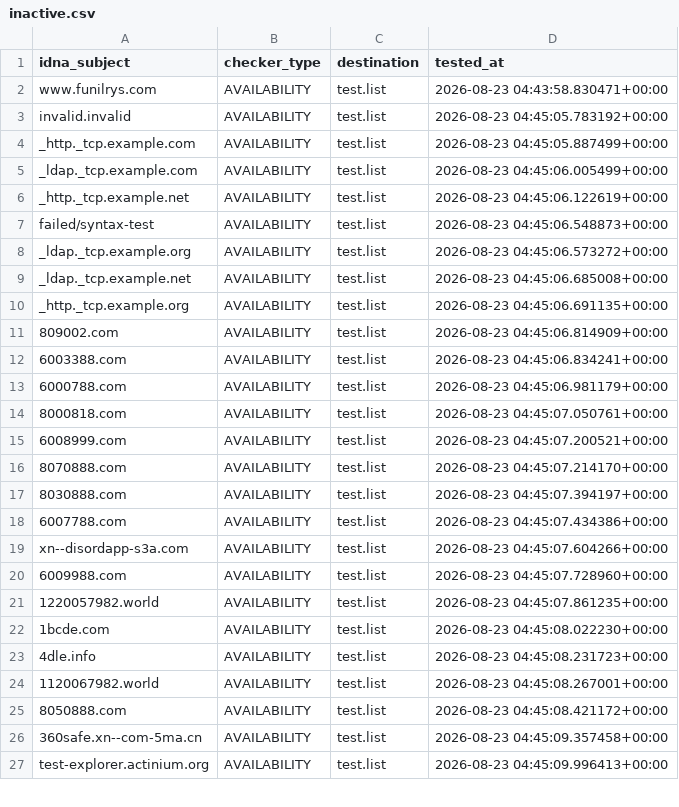
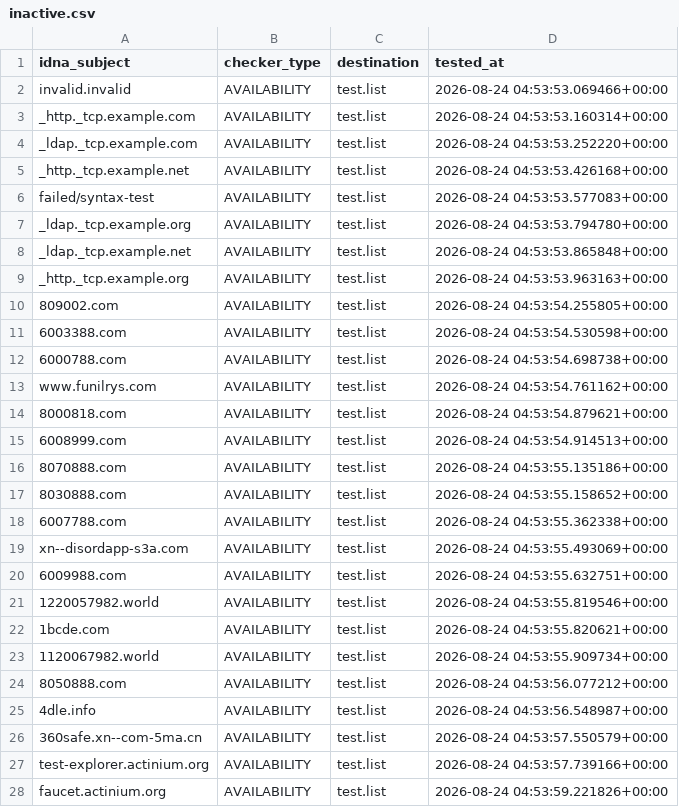
Before and after one commit to PyFunceble/ci_test, a CSV file: .pyfunceble/inactive.csv, drawn as a sheet; only a part is shown; the diff covers the shown part only.

```diff
--- a/.pyfunceble/inactive.csv
+++ b/.pyfunceble/inactive.csv
@@ -1,27 +1,28 @@
 idna_subject,checker_type,destination,tested_at
-www.funilrys.com,AVAILABILITY,test.list,2026-08-23 04:43:58.830471+00:00
-invalid.invalid,AVAILABILITY,test.list,2026-08-23 04:45:05.783192+00:00
-_http._tcp.example.com,AVAILABILITY,test.list,2026-08-23 04:45:05.887499+00:00
-_ldap._tcp.example.com,AVAILABILITY,test.list,2026-08-23 04:45:06.005499+00:00
-_http._tcp.example.net,AVAILABILITY,test.list,2026-08-23 04:45:06.122619+00:00
-failed/syntax-test,AVAILABILITY,test.list,2026-08-23 04:45:06.548873+00:00
-_ldap._tcp.example.org,AVAILABILITY,test.list,2026-08-23 04:45:06.573272+00:00
-_ldap._tcp.example.net,AVAILABILITY,test.list,2026-08-23 04:45:06.685008+00:00
-_http._tcp.example.org,AVAILABILITY,test.list,2026-08-23 04:45:06.691135+00:00
-809002.com,AVAILABILITY,test.list,2026-08-23 04:45:06.814909+00:00
-6003388.com,AVAILABILITY,test.list,2026-08-23 04:45:06.834241+00:00
-6000788.com,AVAILABILITY,test.list,2026-08-23 04:45:06.981179+00:00
-8000818.com,AVAILABILITY,test.list,2026-08-23 04:45:07.050761+00:00
-6008999.com,AVAILABILITY,test.list,2026-08-23 04:45:07.200521+00:00
-8070888.com,AVAILABILITY,test.list,2026-08-23 04:45:07.214170+00:00
-8030888.com,AVAILABILITY,test.list,2026-08-23 04:45:07.394197+00:00
-6007788.com,AVAILABILITY,test.list,2026-08-23 04:45:07.434386+00:00
-xn--disordapp-s3a.com,AVAILABILITY,test.list,2026-08-23 04:45:07.604266+00:00
-6009988.com,AVAILABILITY,test.list,2026-08-23 04:45:07.728960+00:00
-1220057982.world,AVAILABILITY,test.list,2026-08-23 04:45:07.861235+00:00
-1bcde.com,AVAILABILITY,test.list,2026-08-23 04:45:08.022230+00:00
-4dle.info,AVAILABILITY,test.list,2026-08-23 04:45:08.231723+00:00
-1120067982.world,AVAILABILITY,test.list,2026-08-23 04:45:08.267001+00:00
-8050888.com,AVAILABILITY,test.list,2026-08-23 04:45:08.421172+00:00
-360safe.xn--com-5ma.cn,AVAILABILITY,test.list,2026-08-23 04:45:09.357458+00:00
-test-explorer.actinium.org,AVAILABILITY,test.list,2026-08-23 04:45:09.996413+00:00
+invalid.invalid,AVAILABILITY,test.list,2026-08-24 04:53:53.069466+00:00
+_http._tcp.example.com,AVAILABILITY,test.list,2026-08-24 04:53:53.160314+00:00
+_ldap._tcp.example.com,AVAILABILITY,test.list,2026-08-24 04:53:53.252220+00:00
+_http._tcp.example.net,AVAILABILITY,test.list,2026-08-24 04:53:53.426168+00:00
+failed/syntax-test,AVAILABILITY,test.list,2026-08-24 04:53:53.577083+00:00
+_ldap._tcp.example.org,AVAILABILITY,test.list,2026-08-24 04:53:53.794780+00:00
+_ldap._tcp.example.net,AVAILABILITY,test.list,2026-08-24 04:53:53.865848+00:00
+_http._tcp.example.org,AVAILABILITY,test.list,2026-08-24 04:53:53.963163+00:00
+809002.com,AVAILABILITY,test.list,2026-08-24 04:53:54.255805+00:00
+6003388.com,AVAILABILITY,test.list,2026-08-24 04:53:54.530598+00:00
+6000788.com,AVAILABILITY,test.list,2026-08-24 04:53:54.698738+00:00
+www.funilrys.com,AVAILABILITY,test.list,2026-08-24 04:53:54.761162+00:00
+8000818.com,AVAILABILITY,test.list,2026-08-24 04:53:54.879621+00:00
+6008999.com,AVAILABILITY,test.list,2026-08-24 04:53:54.914513+00:00
+8070888.com,AVAILABILITY,test.list,2026-08-24 04:53:55.135186+00:00
+8030888.com,AVAILABILITY,test.list,2026-08-24 04:53:55.158652+00:00
+6007788.com,AVAILABILITY,test.list,2026-08-24 04:53:55.362338+00:00
+xn--disordapp-s3a.com,AVAILABILITY,test.list,2026-08-24 04:53:55.493069+00:00
+6009988.com,AVAILABILITY,test.list,2026-08-24 04:53:55.632751+00:00
+1220057982.world,AVAILABILITY,test.list,2026-08-24 04:53:55.819546+00:00
+1bcde.com,AVAILABILITY,test.list,2026-08-24 04:53:55.820621+00:00
+1120067982.world,AVAILABILITY,test.list,2026-08-24 04:53:55.909734+00:00
+8050888.com,AVAILABILITY,test.list,2026-08-24 04:53:56.077212+00:00
+4dle.info,AVAILABILITY,test.list,2026-08-24 04:53:56.548987+00:00
+360safe.xn--com-5ma.cn,AVAILABILITY,test.list,2026-08-24 04:53:57.550579+00:00
+test-explorer.actinium.org,AVAILABILITY,test.list,2026-08-24 04:53:57.739166+00:00
+faucet.actinium.org,AVAILABILITY,test.list,2026-08-24 04:53:59.221826+00:00
```
Also changed, not shown: 1 removed row and 7 edited cells elsewhere in this file, 11 other files.
